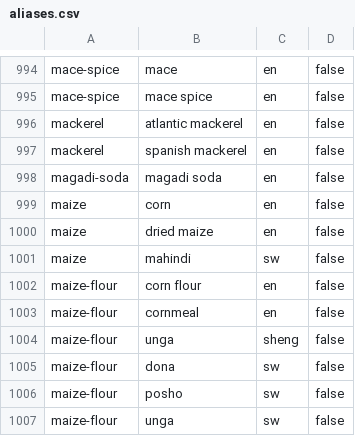
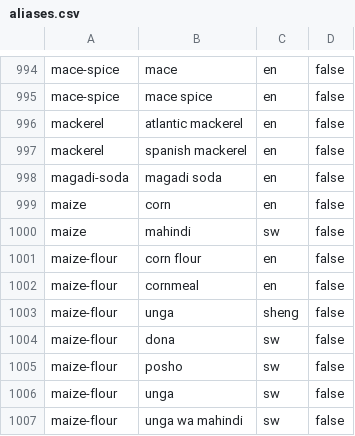
Before and after one commit to FlavorFind/ff-engine, a CSV file: data/seeds/aliases.csv, drawn as a sheet; only a part is shown, gaps mark what is left out; the shorter side is filled out with more unchanged rows.

Commit message:
fix(tests): add read:catalog auth to test_e34_e35 fixture, remove bad dried-maize alias
- test_e34_e35.py: api fixture was unauthenticated; PR #64 added auth to
  catalogue/regions endpoints but tests were not updated. Add ApiClient +
  create_key with SCOPE_READ_CATALOG so all 47 unit test failures clear.

- aliases.csv: remove 'maize,dried maize,en,false' — dried maize and maize
  are distinct ingredients. The bad alias caused resolve_ingredients to map
  'dried maize' → maize slug instead of dried-maize, breaking
  test_missing_correct_on_githeri.

```diff
--- a/data/seeds/aliases.csv
+++ b/data/seeds/aliases.csv
@@ -999,3 +999,2 @@ magadi-soda,magadi soda,en,false
 maize,corn,en,false
-maize,dried maize,en,false
 maize,mahindi,sw,false
```
Also changed, not shown: 1 other file.
